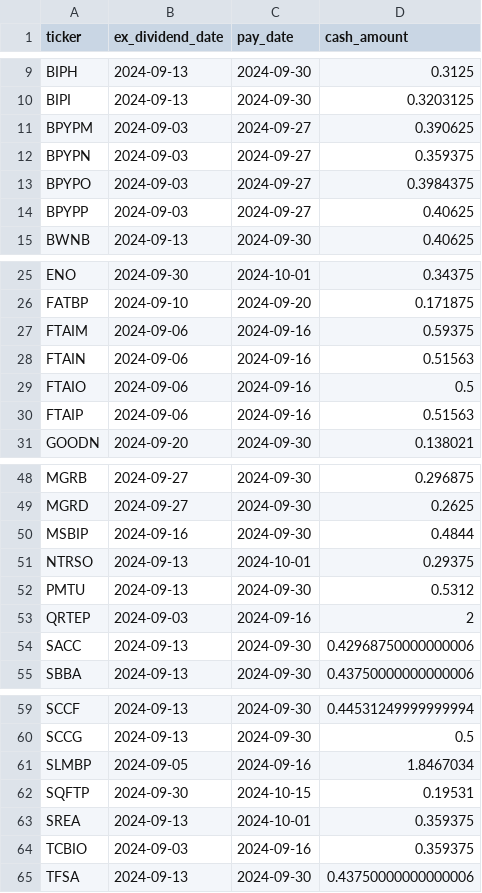
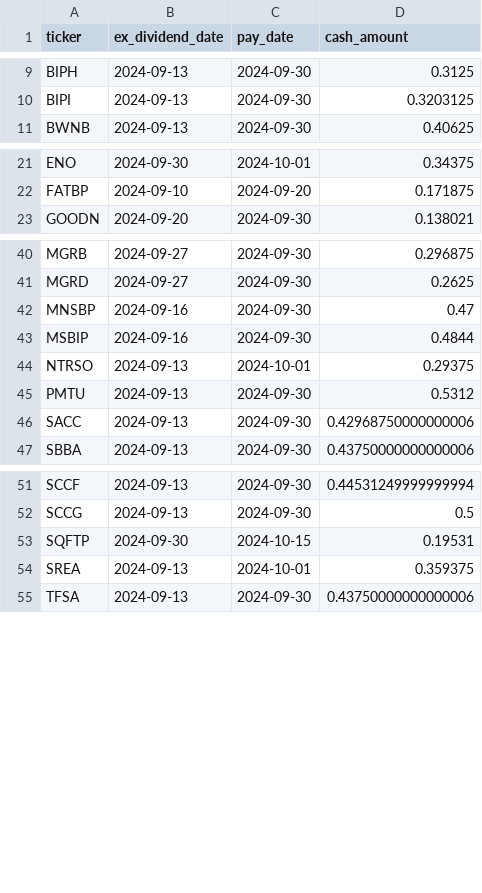
Before and after one commit to arraykov/Dashboard, a CSV file: src/files/dividends_grouped_Next Month.csv, drawn as a sheet; only a part is shown, gaps mark what is left out.

```diff
--- a/src/files/dividends_grouped_Next Month.csv
+++ b/src/files/dividends_grouped_Next Month.csv
@@ -10,6 +10,2 @@ BIPH,2024-09-13,2024-09-30,0.3125
 BIPI,2024-09-13,2024-09-30,0.3203125
-BPYPM,2024-09-03,2024-09-27,0.390625
-BPYPN,2024-09-03,2024-09-27,0.359375
-BPYPO,2024-09-03,2024-09-27,0.3984375
-BPYPP,2024-09-03,2024-09-27,0.40625
 BWNB,2024-09-13,2024-09-30,0.40625
@@ -26,6 +22,2 @@ ENO,2024-09-30,2024-10-01,0.34375
 FATBP,2024-09-10,2024-09-20,0.171875
-FTAIM,2024-09-06,2024-09-16,0.59375
-FTAIN,2024-09-06,2024-09-16,0.51563
-FTAIO,2024-09-06,2024-09-16,0.5
-FTAIP,2024-09-06,2024-09-16,0.51563
 GOODN,2024-09-20,2024-09-30,0.138021
@@ -49,2 +41,3 @@ MGRB,2024-09-27,2024-09-30,0.296875
 MGRD,2024-09-27,2024-09-30,0.2625
+MNSBP,2024-09-16,2024-09-30,0.47
 MSBIP,2024-09-16,2024-09-30,0.4844
@@ -52,3 +45,2 @@ NTRSO,2024-09-13,2024-10-01,0.29375
 PMTU,2024-09-13,2024-09-30,0.5312
-QRTEP,2024-09-03,2024-09-16,2
 SACC,2024-09-13,2024-09-30,0.42968750000000006
@@ -60,6 +52,4 @@ SCCF,2024-09-13,2024-09-30,0.44531249999999994
 SCCG,2024-09-13,2024-09-30,0.5
-SLMBP,2024-09-05,2024-09-16,1.8467034
 SQFTP,2024-09-30,2024-10-15,0.19531
 SREA,2024-09-13,2024-10-01,0.359375
-TCBIO,2024-09-03,2024-09-16,0.359375
 TFSA,2024-09-13,2024-09-30,0.43750000000000006
```
Also changed, not shown: src/files/dividends_grouped_Next Week.csv, src/files/earnings.csv, 2 other files.
